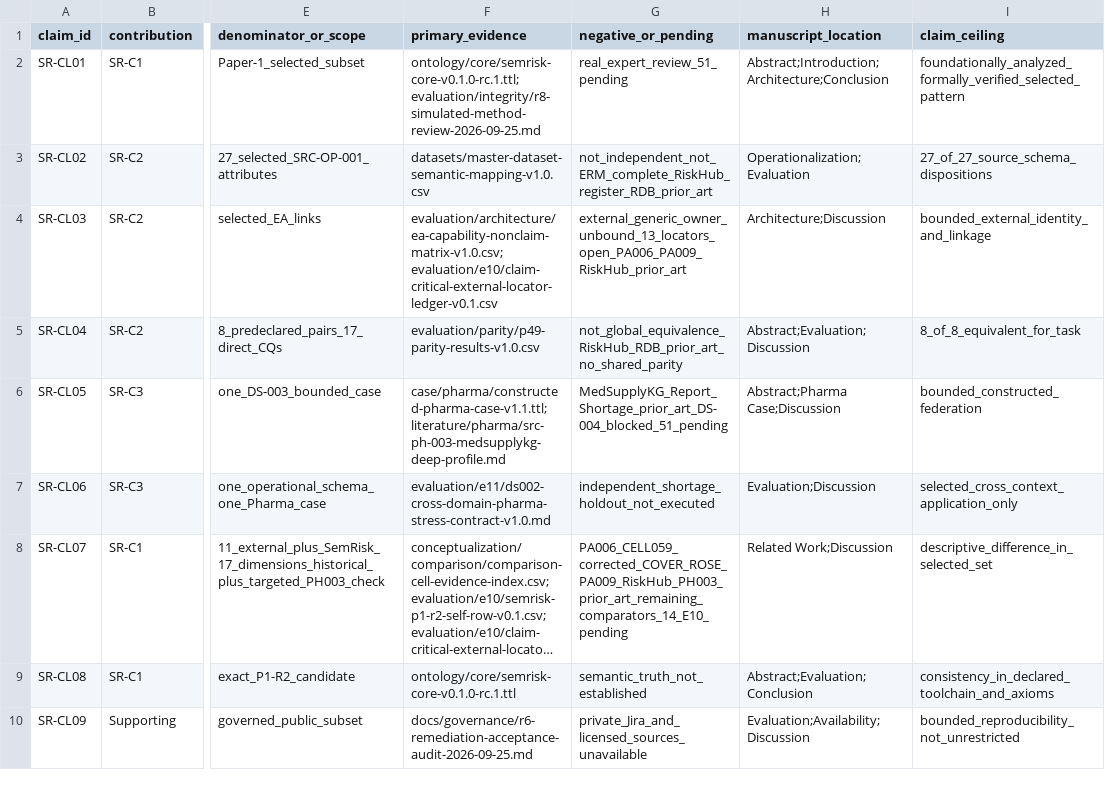
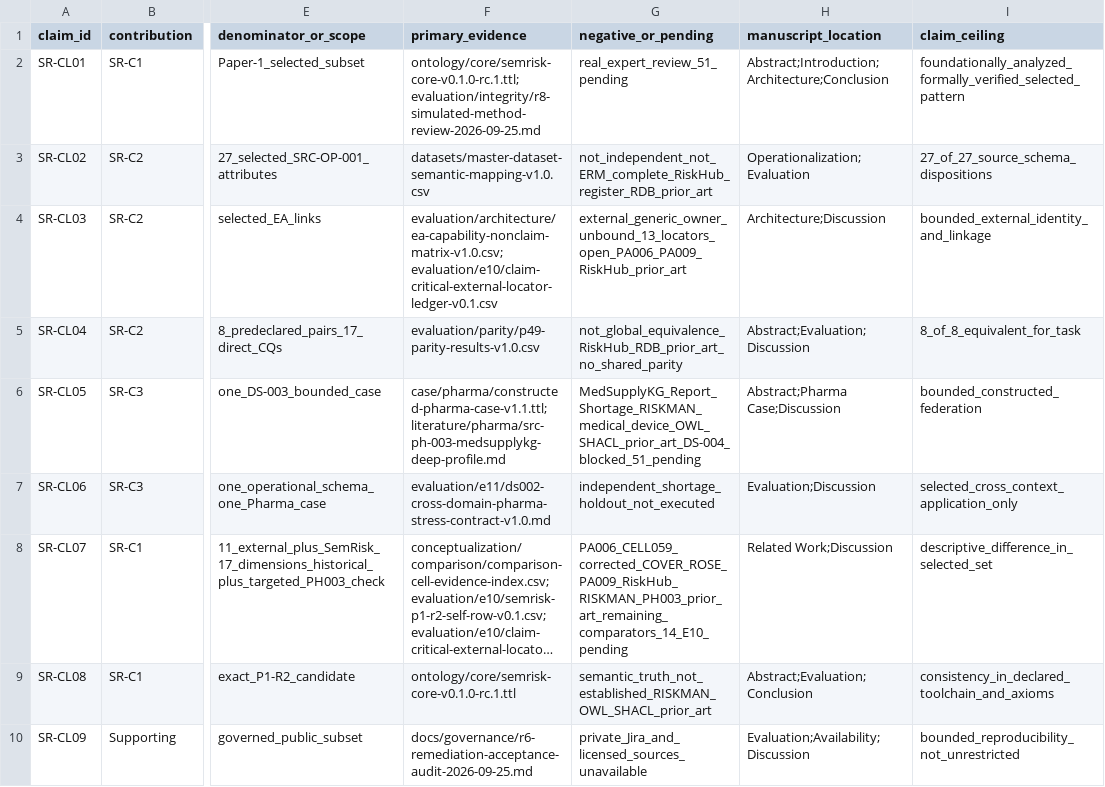
Before and after one commit to ArazSaieArasi3/SemRisk, a CSV file: publications/2026-icae/author-review-claim-evidence-v0.2.csv, drawn as a sheet; only a part is shown, gaps mark what is left out; long unchanged cells end in …; the diff names each change by its address in the sheet, - before the commit and + after, or states it on an @@ line.

```diff
--- a/publications/2026-icae/author-review-claim-evidence-v0.2.csv
+++ b/publications/2026-icae/author-review-claim-evidence-v0.2.csv
-G6 (negative_or_pending): MedSupplyKG_Report_Shortage_prior_art_DS-004_blocked_51_pending
+G6 (negative_or_pending): MedSupplyKG_Report_Shortage_RISKMAN_medical_device_OWL_SHACL_prior_art_DS-004_blocked_51_pending
-G8 (negative_or_pending): PA006_CELL059_corrected_COVER_ROSE_PA009_RiskHub_PH003_prior_art_remaining_comparators_14_E10_pending
+G8 (negative_or_pending): PA006_CELL059_corrected_COVER_ROSE_PA009_RiskHub_RISKMAN_PH003_prior_art_remaining_comparators_14_E10_pending
-G9 (negative_or_pending): semantic_truth_not_established
+G9 (negative_or_pending): semantic_truth_not_established_RISKMAN_OWL_SHACL_prior_art
```
Also changed, not shown: evaluation/e10/claim-critical-external-locator-ledger-v0.1.csv, evaluation/e10/semrisk-p1-r2-self-row-v0.1.csv, 5 other files.
